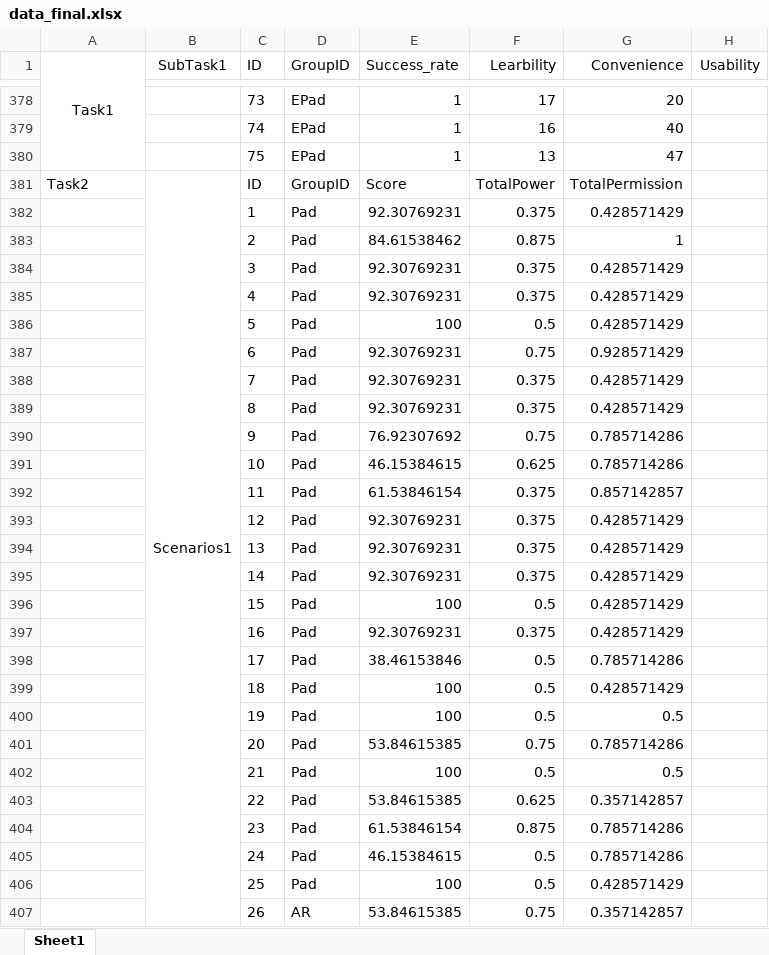
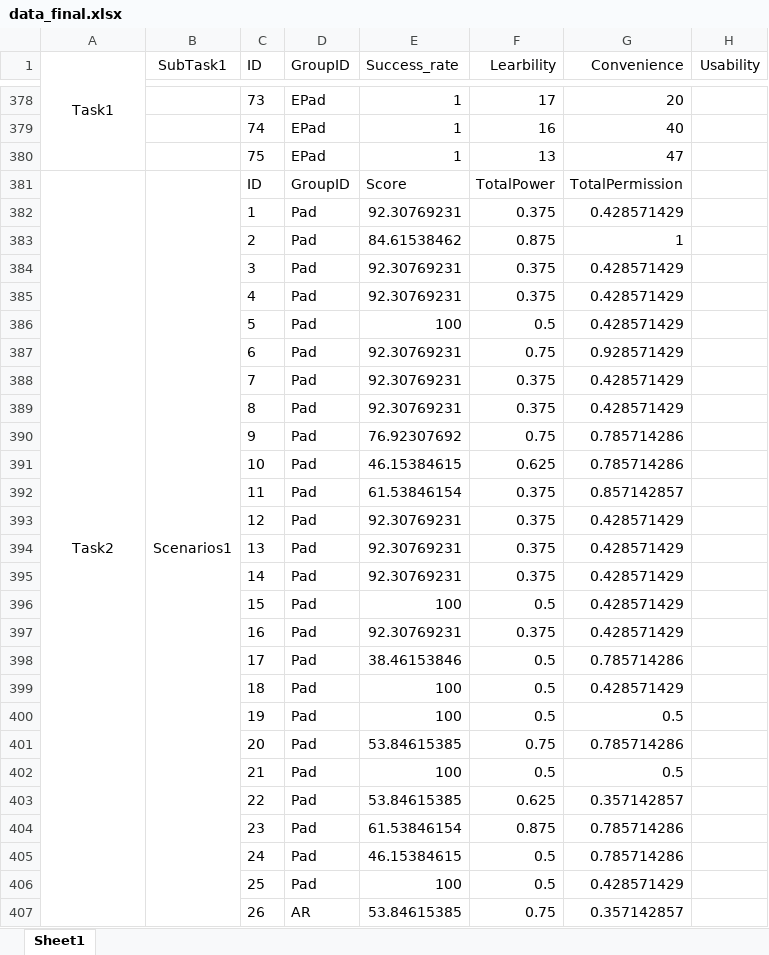
Before and after one commit to zhthantao/ARenaSupplementary, an Excel workbook: data_final.xlsx, sheet Sheet1, drawn as a sheet; only a part is shown, gaps mark what is left out; values as stored, in another font and other column widths than the file's, no borders; the diff names each change by its address in the sheet, - before the commit and + after, or states it on an @@ line.

Commit message:
The merged and updated table

```diff
--- a/data_final.xlsx (sheet Sheet1)
+++ b/data_final.xlsx (sheet Sheet1)
-A381 alignment: left
+A381 alignment: center
+A381:A608 merged
```
